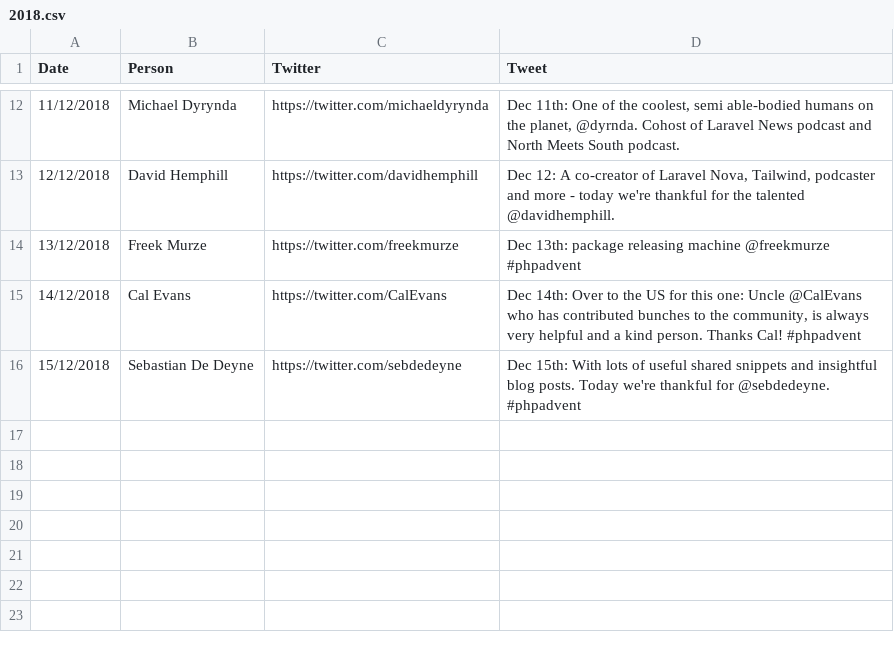
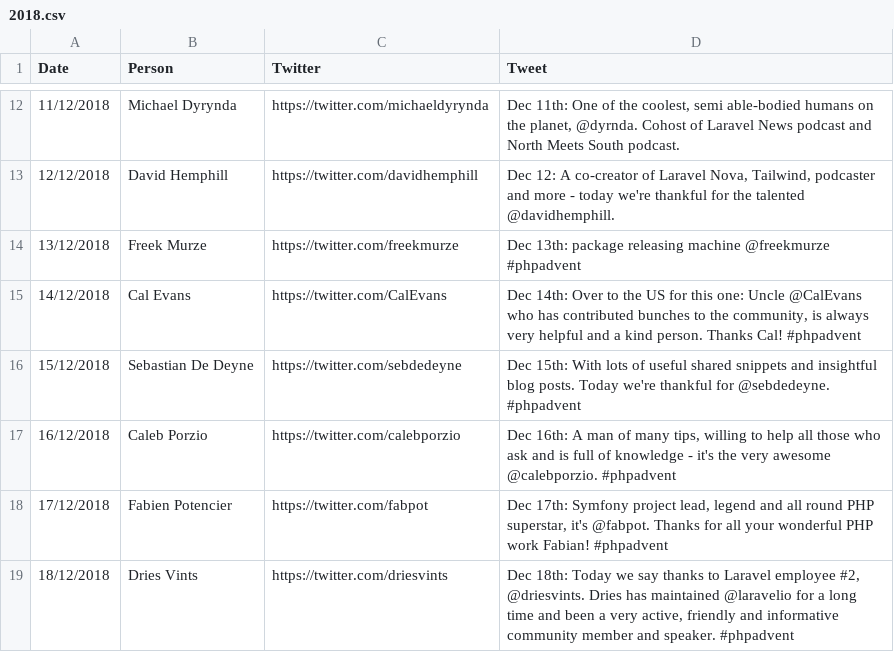
Before and after one commit to ssx/php-advent, a CSV file: 2018.csv, drawn as a sheet; only a part is shown, gaps mark what is left out; the diff names each change by its address in the sheet, - before the commit and + after, or states it on an @@ line.

Commit message:
Add the people for the last few days

```diff
--- a/2018.csv
+++ b/2018.csv
+row 17: 16/12/2018 | Caleb Porzio | https://twitter.com/calebporzio | Dec 16th: A man of many tips, willing to help all those who ask and is full of knowledge - it's the very awesome @calebporzio. #phpadvent
+row 18: 17/12/2018 | Fabien Potencier | https://twitter.com/fabpot | Dec 17th: Symfony project lead, legend and all round PHP superstar, it's @fabpot. Thanks for all your wonderful PHP work Fabian! #phpadvent
+row 19: 18/12/2018 | Dries Vints | https://twitter.com/driesvints | Dec 18th: Today we say thanks to Laravel employee #2, @driesvints. Dries has maintained @laravelio for a long time and been a very active, friendly and informative community member and speaker. #phpadvent
```
